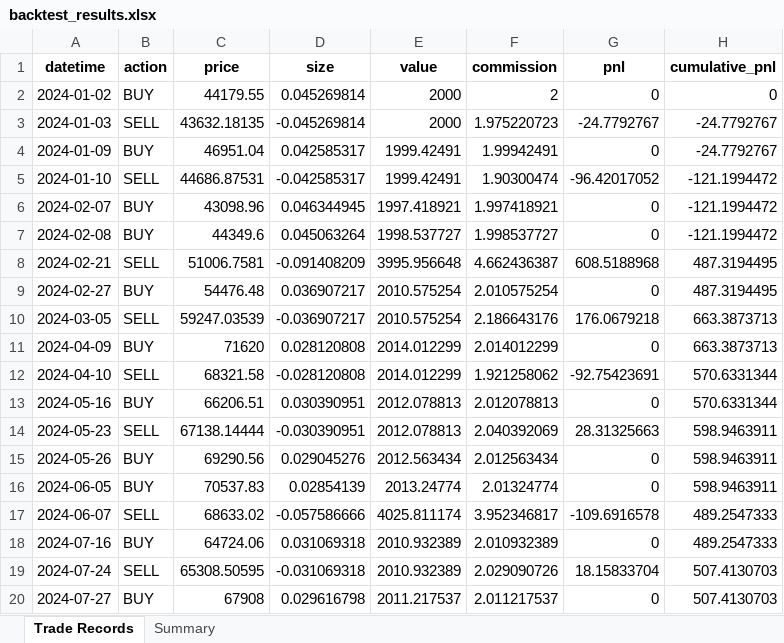
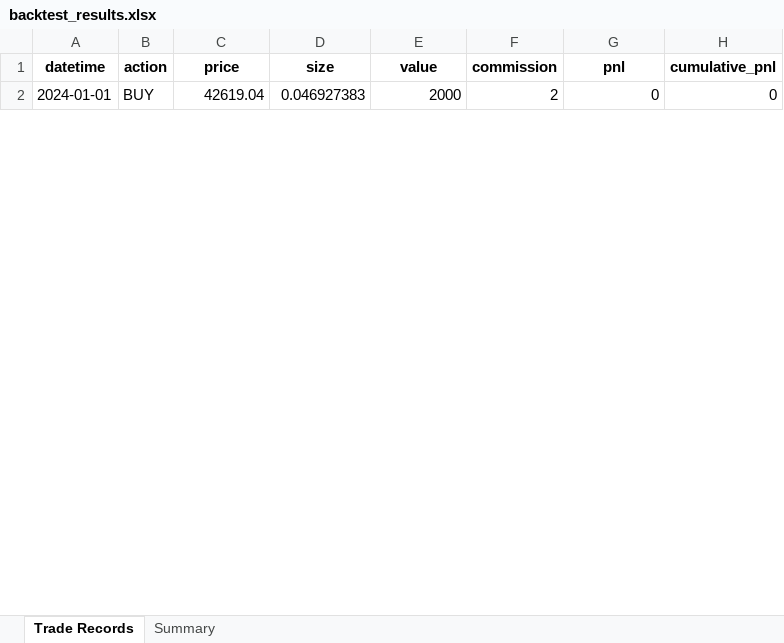
Before and after one commit to Rain1047/uchu_trade, an Excel workbook: backend/backtest_center/backtest_results.xlsx, sheet Trade Records, drawn as a sheet; only a part is shown; values as stored, in another font and other column widths than the file's, no borders; removed rows and columns are numbered as before the commit, all else as after; the diff covers the shown part only; the diff names each change by its address in the sheet, - before the commit and + after, or states it on an @@ line.

```diff
--- a/backend/backtest_center/backtest_results.xlsx (sheet Trade Records)
+++ b/backend/backtest_center/backtest_results.xlsx (sheet Trade Records)
-A2 (datetime): 2024-01-02
+A2 (datetime): 2024-01-01
-C2 (price): 44179.55
+C2 (price): 42619.04
-D2 (size): 0.045269814
+D2 (size): 0.046927383
-row 3: 2024-01-03 | SELL | 43632.18135 | -0.045269814 | 2000 | 1.975220723 | -24.7792767 | -24.7792767
-row 4: 2024-01-09 | BUY | 46951.04 | 0.042585317 | 1999.42491 | 1.99942491 | 0 | -24.7792767
-row 5: 2024-01-10 | SELL | 44686.87531 | -0.042585317 | 1999.42491 | 1.90300474 | -96.42017052 | -121.1994472
-row 6: 2024-02-07 | BUY | 43098.96 | 0.046344945 | 1997.418921 | 1.997418921 | 0 | -121.1994472
-row 7: 2024-02-08 | BUY | 44349.6 | 0.045063264 | 1998.537727 | 1.998537727 | 0 | -121.1994472
-row 8: 2024-02-21 | SELL | 51006.7581 | -0.091408209 | 3995.956648 | 4.662436387 | 608.5188968 | 487.3194495
-row 9: 2024-02-27 | BUY | 54476.48 | 0.036907217 | 2010.575254 | 2.010575254 | 0 | 487.3194495
-row 10: 2024-03-05 | SELL | 59247.03539 | -0.036907217 | 2010.575254 | 2.186643176 | 176.0679218 | 663.3873713
-row 11: 2024-04-09 | BUY | 71620 | 0.028120808 | 2014.012299 | 2.014012299 | 0 | 663.3873713
-row 12: 2024-04-10 | SELL | 68321.58 | -0.028120808 | 2014.012299 | 1.921258062 | -92.75423691 | 570.6331344
-row 13: 2024-05-16 | BUY | 66206.51 | 0.030390951 | 2012.078813 | 2.012078813 | 0 | 570.6331344
-row 14: 2024-05-23 | SELL | 67138.14444 | -0.030390951 | 2012.078813 | 2.040392069 | 28.31325663 | 598.9463911
-row 15: 2024-05-26 | BUY | 69290.56 | 0.029045276 | 2012.563434 | 2.012563434 | 0 | 598.9463911
-row 16: 2024-06-05 | BUY | 70537.83 | 0.02854139 | 2013.24774 | 2.01324774 | 0 | 598.9463911
-row 17: 2024-06-07 | SELL | 68633.02 | -0.057586666 | 4025.811174 | 3.952346817 | -109.6916578 | 489.2547333
-row 18: 2024-07-16 | BUY | 64724.06 | 0.031069318 | 2010.932389 | 2.010932389 | 0 | 489.2547333
-row 19: 2024-07-24 | SELL | 65308.50595 | -0.031069318 | 2010.932389 | 2.029090726 | 18.15833704 | 507.4130703
-row 20: 2024-07-27 | BUY | 67908 | 0.029616798 | 2011.217537 | 2.011217537 | 0 | 507.4130703
```
Also changed, not shown: 194 added rows and 10 removed rows elsewhere in this sheet, sheet Summary, 5 other files.
